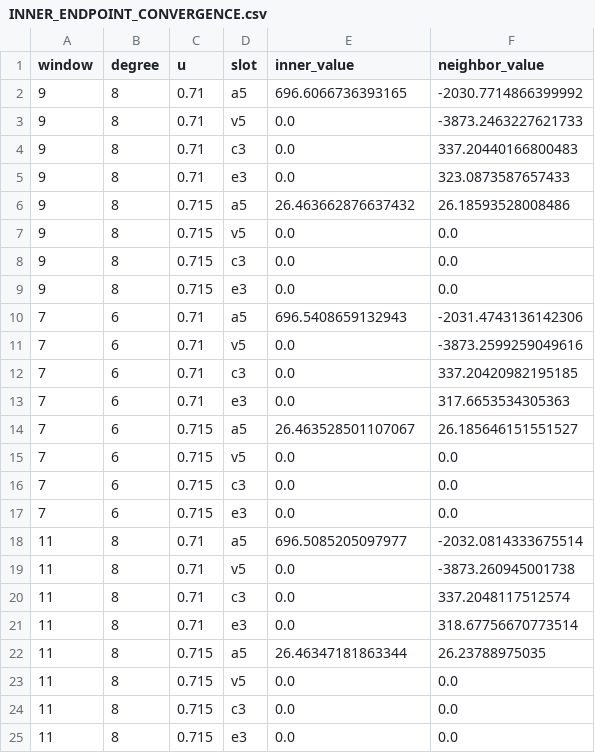
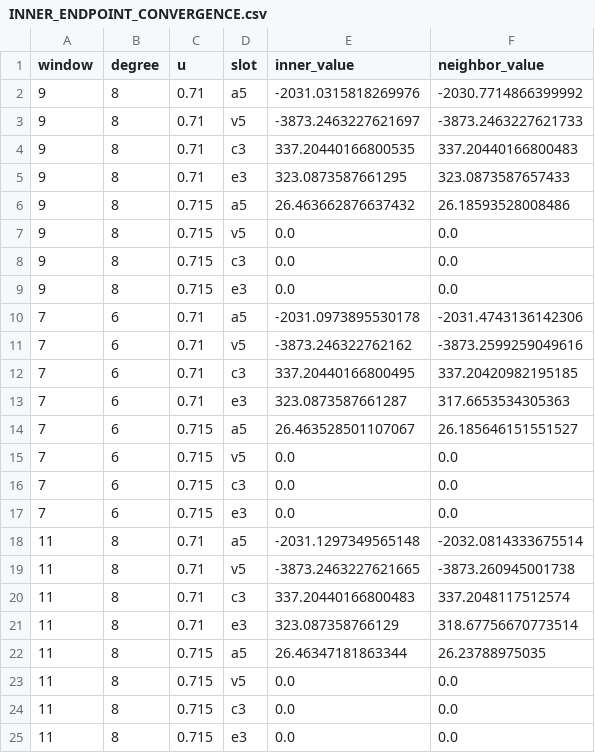
Before and after one commit to error-wtf/SSZ_FULL_CLOSURE, a CSV file: data/generated/inner/INNER_ENDPOINT_CONVERGENCE.csv, drawn as a sheet.

```diff
--- a/data/generated/inner/INNER_ENDPOINT_CONVERGENCE.csv
+++ b/data/generated/inner/INNER_ENDPOINT_CONVERGENCE.csv
@@ -1,6 +1,6 @@
 window,degree,u,slot,inner_value,neighbor_value
-9,8,0.71,a5,696.6066736393165,-2030.7714866399992
-9,8,0.71,v5,0.0,-3873.2463227621733
-9,8,0.71,c3,0.0,337.20440166800483
-9,8,0.71,e3,0.0,323.0873587657433
+9,8,0.71,a5,-2031.0315818269976,-2030.7714866399992
+9,8,0.71,v5,-3873.2463227621697,-3873.2463227621733
+9,8,0.71,c3,337.20440166800535,337.20440166800483
+9,8,0.71,e3,323.0873587661295,323.0873587657433
 9,8,0.715,a5,26.463662876637432,26.18593528008486
@@ -9,6 +9,6 @@ window,degree,u,slot,inner_value,neighbor_value
 9,8,0.715,e3,0.0,0.0
-7,6,0.71,a5,696.5408659132943,-2031.4743136142306
-7,6,0.71,v5,0.0,-3873.2599259049616
-7,6,0.71,c3,0.0,337.20420982195185
-7,6,0.71,e3,0.0,317.6653534305363
+7,6,0.71,a5,-2031.0973895530178,-2031.4743136142306
+7,6,0.71,v5,-3873.246322762162,-3873.2599259049616
+7,6,0.71,c3,337.20440166800495,337.20420982195185
+7,6,0.71,e3,323.0873587661287,317.6653534305363
 7,6,0.715,a5,26.463528501107067,26.185646151551527
@@ -17,6 +17,6 @@ window,degree,u,slot,inner_value,neighbor_value
 7,6,0.715,e3,0.0,0.0
-11,8,0.71,a5,696.5085205097977,-2032.0814333675514
-11,8,0.71,v5,0.0,-3873.260945001738
-11,8,0.71,c3,0.0,337.2048117512574
-11,8,0.71,e3,0.0,318.67756670773514
+11,8,0.71,a5,-2031.1297349565148,-2032.0814333675514
+11,8,0.71,v5,-3873.2463227621665,-3873.260945001738
+11,8,0.71,c3,337.20440166800483,337.2048117512574
+11,8,0.71,e3,323.087358766129,318.67756670773514
 11,8,0.715,a5,26.46347181863344,26.23788975035
```
Also changed, not shown: data/generated/inner/INNER_ENDPOINT_COMPARISON.csv, data/generated/inner/INNER_SLOT_COMPARISON.csv, 47 other files.
